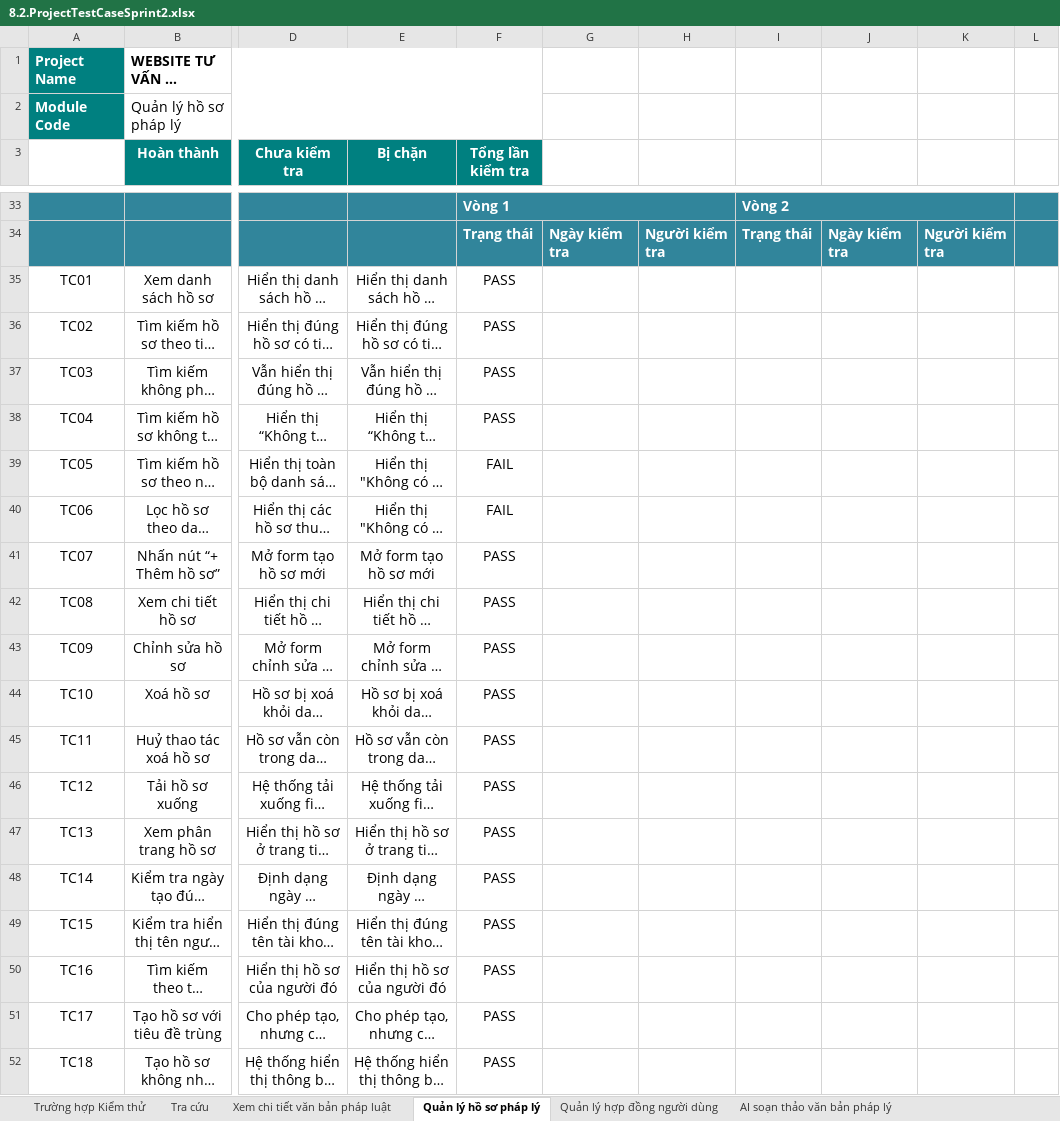
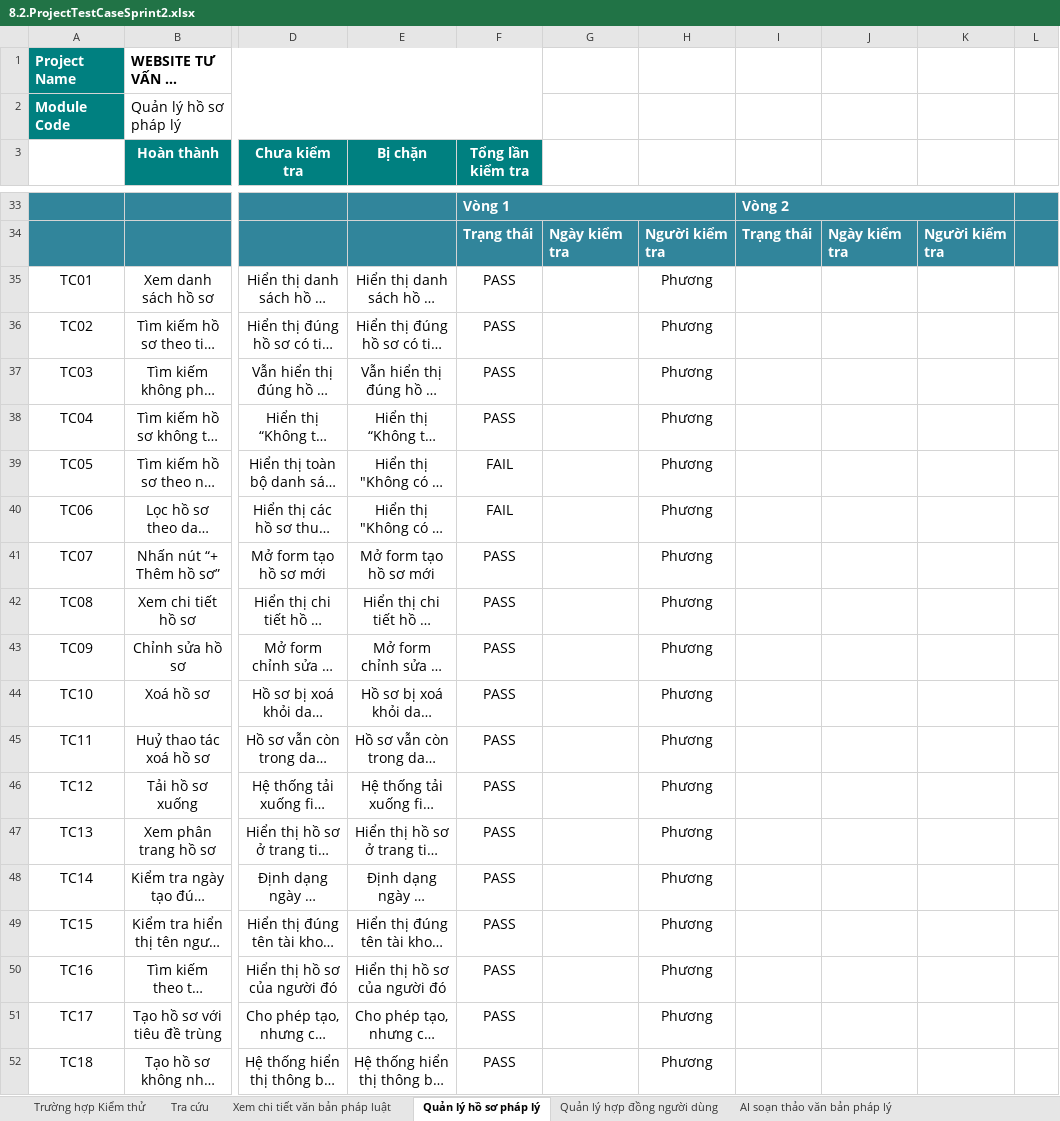
Before and after one commit to Khoa-CNTT/WTVVQLHS1995, an Excel workbook: Documents/8.2.ProjectTestCaseSprint2.xlsx, sheet Quản lý hồ sơ pháp lý, drawn as a sheet; only a part is shown, gaps mark what is left out; long unchanged cells end in …; values as stored, in another font and other column widths than the file's, no borders; charts and pictures not drawn; the diff names each change by its address in the sheet, - before the commit and + after, or states it on an @@ line.

```diff
--- a/Documents/8.2.ProjectTestCaseSprint2.xlsx (sheet Quản lý hồ sơ pháp lý)
+++ b/Documents/8.2.ProjectTestCaseSprint2.xlsx (sheet Quản lý hồ sơ pháp lý)
-H35:H52: (empty)
+H35:H52: Phương
```
Also changed, not shown: sheet Thống kê chi phí và lập báocáo, sheet Nghiên cứu và so sánh VBPL, charts or pictures.
